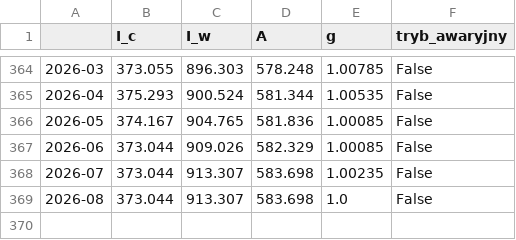
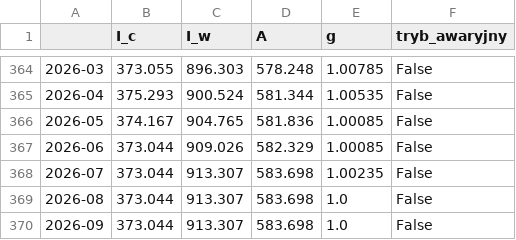
Before and after one commit to kurek0010/talent, a CSV file: prototyp/data/processed/talent_anchors.csv, drawn as a sheet; only a part is shown, gaps mark what is left out.

```diff
--- a/prototyp/data/processed/talent_anchors.csv
+++ b/prototyp/data/processed/talent_anchors.csv
@@ -369 +369,2 @@
 2026-08,373.044,913.307,583.698,1.0,False
+2026-09,373.044,913.307,583.698,1.0,False
```
Also changed, not shown: 4 other files.
